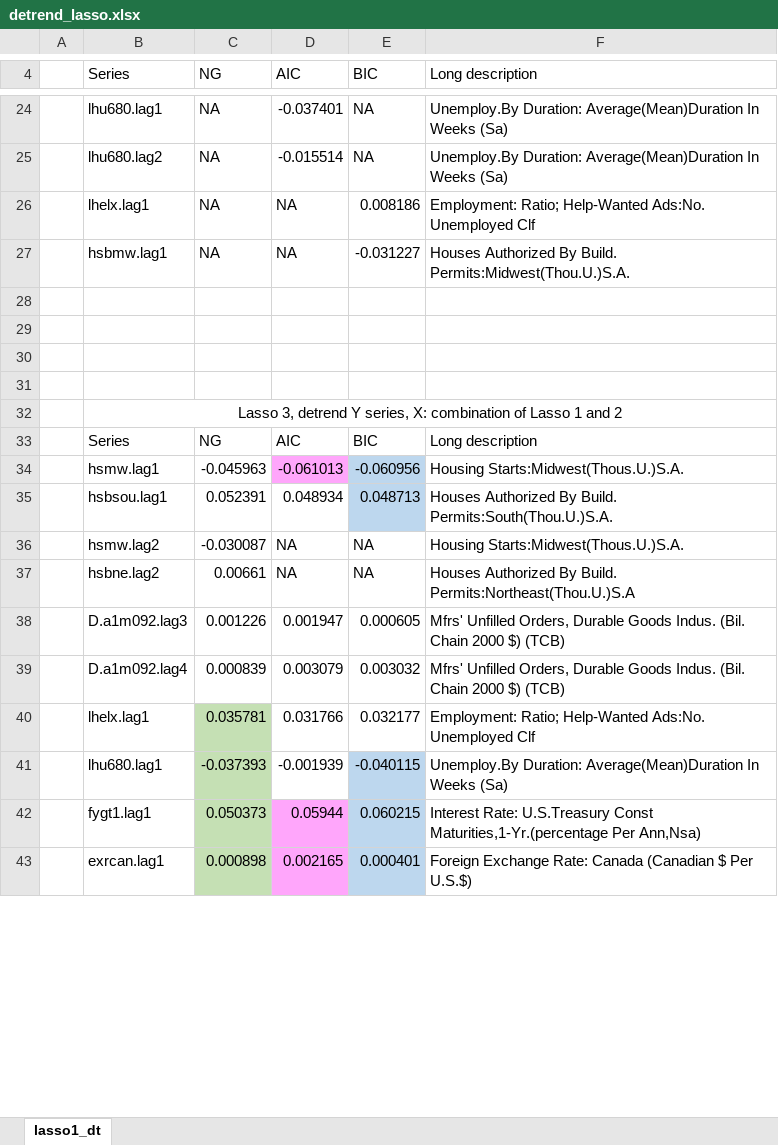
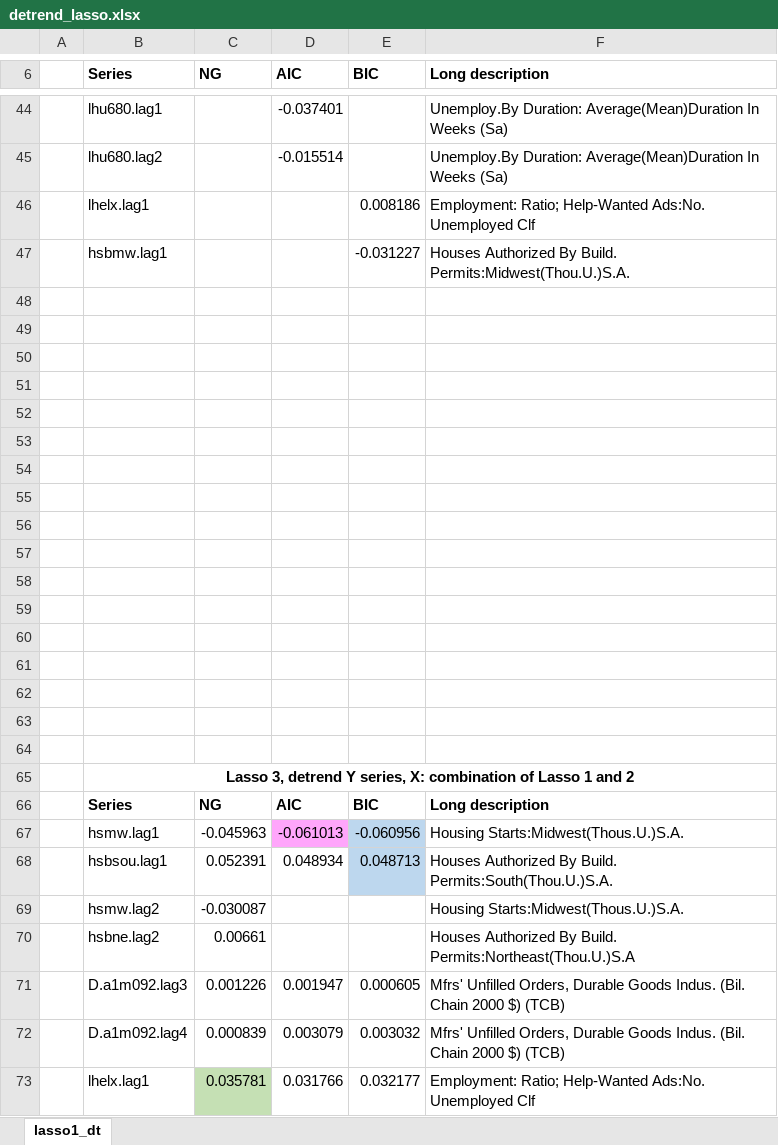
Before and after one commit to huwang3134/lasso-1, an Excel workbook: ng/detrend_lasso.xlsx, sheet lasso1_dt, drawn as a sheet; only a part is shown, gaps mark what is left out; the shorter side is filled out with more unchanged rows; values as stored, in another font and other column widths than the file's, no borders; addresses are those after the commit; the diff covers the shown part only; the diff names each change by its address in the sheet, - before the commit and + after, or states it on an @@ line.

```diff
--- a/ng/detrend_lasso.xlsx (sheet lasso1_dt)
+++ b/ng/detrend_lasso.xlsx (sheet lasso1_dt)
-B6:F6 bold: off
+B6:F6 bold: on
-C44:C47 (NG): NA
+C44:C47 (NG): (empty)
-E44:E45 (BIC): NA
+E44:E45 (BIC): (empty)
-D46:D47 (AIC): NA
+D46:D47 (AIC): (empty)
+row 48: (empty)
+row 49: (empty)
+row 50: (empty)
+row 51: (empty)
+row 52: (empty)
+row 53: (empty)
+row 54: (empty)
+row 55: (empty)
+row 56: (empty)
+row 57: (empty)
+row 58: (empty)
+row 59: (empty)
+row 60: (empty)
-B65 bold: off
+B65 bold: on
-B66:F66 bold: off
+B66:F66 bold: on
-D69:D70 (AIC): NA
+D69:D70 (AIC): (empty)
-E69:E70 (BIC): NA
+E69:E70 (BIC): (empty)
```
Also changed, not shown: 20 added rows, 12 edited cells and cell formats elsewhere in this sheet, ng/original_lasso.xlsx, y_inflation.xlsx, 6 other files.
